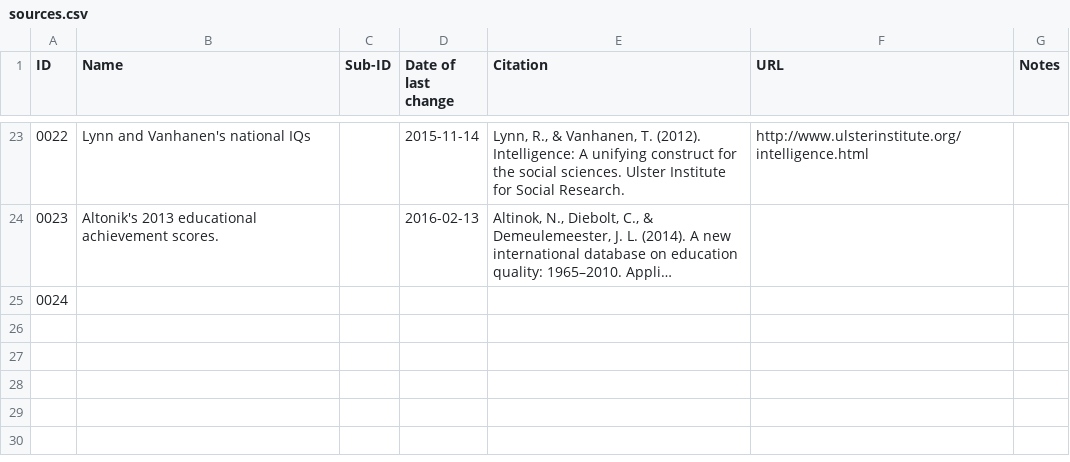
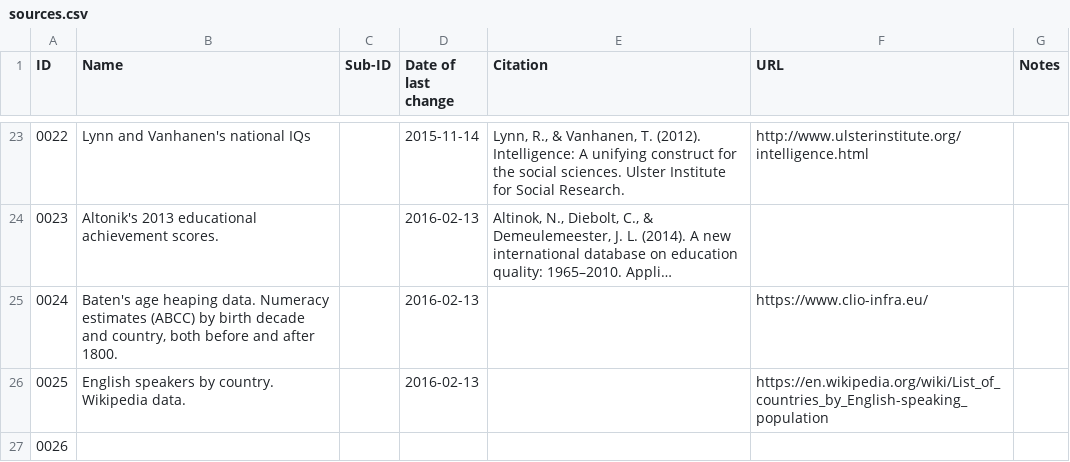
Before and after one commit to Deleetdk/megadataset, a CSV file: inst/extdata/sources.csv, drawn as a sheet; only a part is shown, gaps mark what is left out; long unchanged cells end in …; addresses are those after the commit; the diff names each change by its address in the sheet, - before the commit and + after, or states it on an @@ line.

```diff
--- a/inst/extdata/sources.csv
+++ b/inst/extdata/sources.csv
+row 25: 0024 | Baten's age heaping data. Numeracy estimates (ABCC) by birth decade and country, both before and after 1800. |  | 2016-02-13 |  | https://www.clio-infra.eu/
+row 26: 0025 | English speakers by country. Wikipedia data. |  | 2016-02-13 |  | https://en.wikipedia.org/wiki/List_of_countries_by_English-speaking_population
@@ column A (ID) renumbered from row 27 down @@
```
Also changed, not shown: inst/extdata/megadataset.csv, 3 other files.
